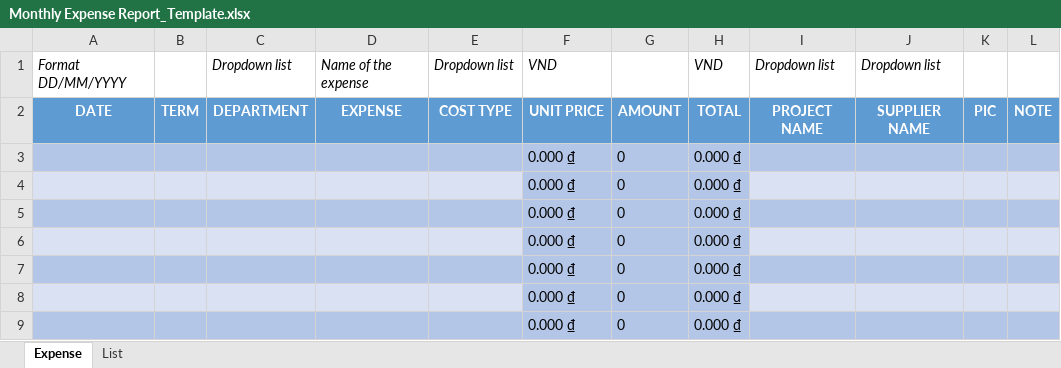
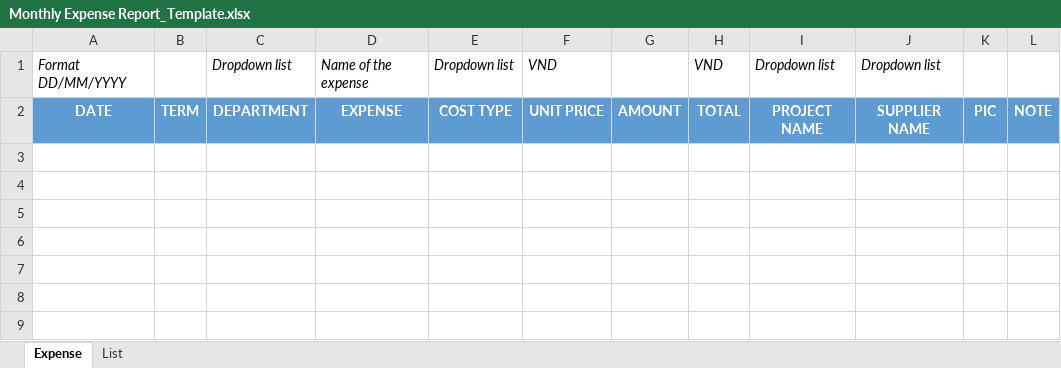
Before and after one commit to Shynderio/Financial-Planning, an Excel workbook: FinancialPlanningBE/FinancialPlanning.Service/Template/Monthly Expense Report_Template.xlsx, sheet Expense, drawn as a sheet; values as stored, in another font and other column widths than the file's, no borders; the diff names each change by its address in the sheet, - before the commit and + after, or states it on an @@ line.

Commit message:
fix invalid report file when convert to list

```diff
--- a/FinancialPlanningBE/FinancialPlanning.Service/Template/Monthly Expense Report_Template.xlsx (sheet Expense)
+++ b/FinancialPlanningBE/FinancialPlanning.Service/Template/Monthly Expense Report_Template.xlsx (sheet Expense)
-row 3:  |  |  |  |  | 0.000 ₫ | 0 | 0.000 ₫
-row 4:  |  |  |  |  | 0.000 ₫ | 0 | 0.000 ₫
-row 5:  |  |  |  |  | 0.000 ₫ | 0 | 0.000 ₫
-row 6:  |  |  |  |  | 0.000 ₫ | 0 | 0.000 ₫
-row 7:  |  |  |  |  | 0.000 ₫ | 0 | 0.000 ₫
-row 8:  |  |  |  |  | 0.000 ₫ | 0 | 0.000 ₫
-row 9:  |  |  |  |  | 0.000 ₫ | 0 | 0.000 ₫
```
Also changed, not shown: 9 other files.
